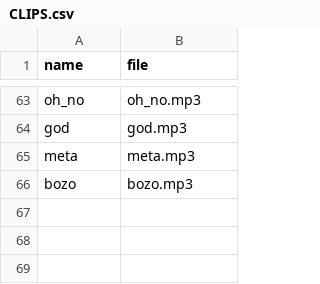
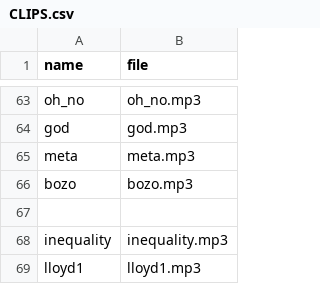
Before and after one commit to mattkosack/HissingChameleon, a CSV file: files/CLIPS.csv, drawn as a sheet; only a part is shown, gaps mark what is left out; the diff names each change by its address in the sheet, - before the commit and + after, or states it on an @@ line.

Commit message:
voice clips

```diff
--- a/files/CLIPS.csv
+++ b/files/CLIPS.csv
+row 67: (empty)
+row 68: inequality | inequality.mp3
+row 69: lloyd1 | lloyd1.mp3
```
Also changed, not shown: 2 other files.
